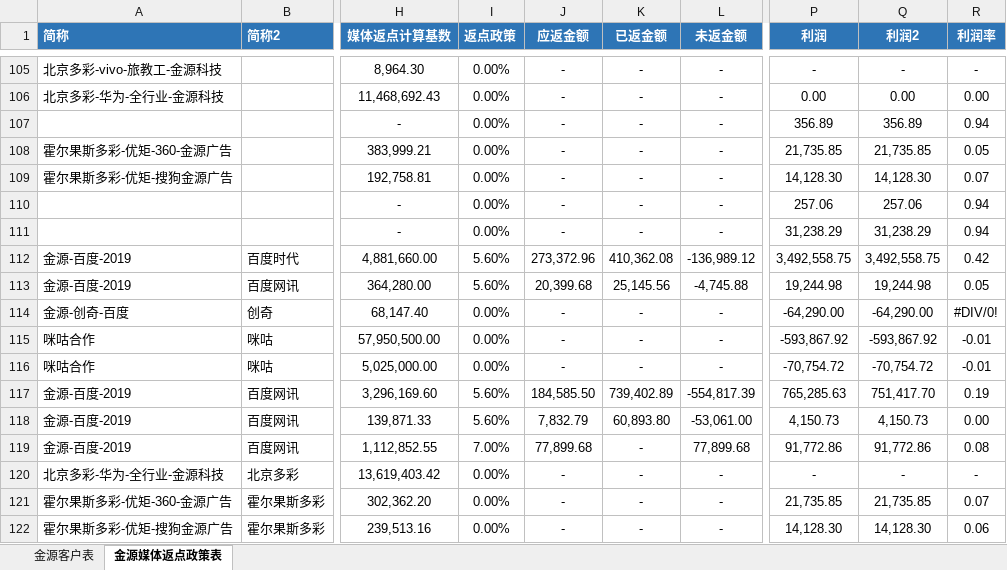
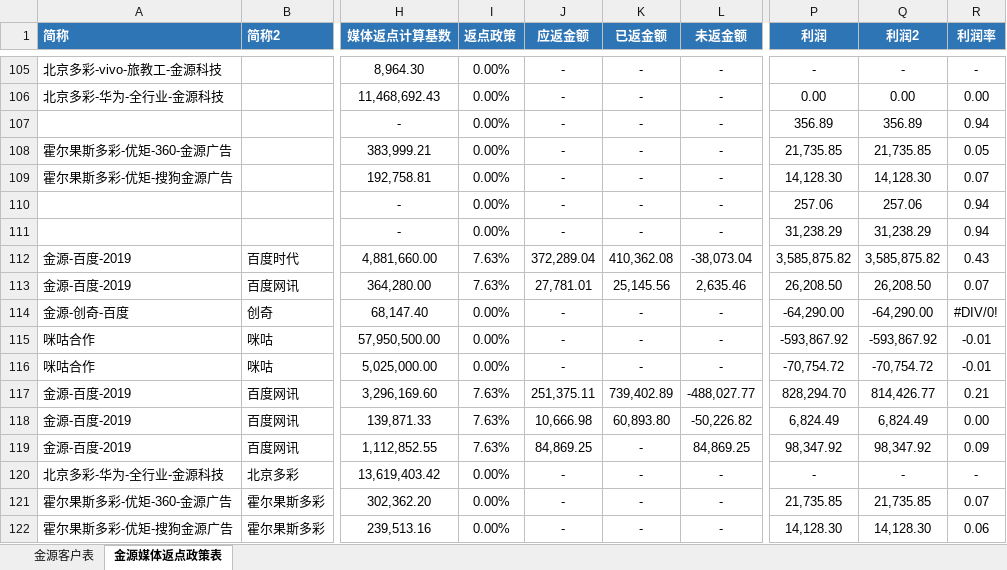
Before and after one commit to o-f-m/-, an Excel workbook: 2019年金源消耗表.xlsx, sheet 金源媒体返点政策表, drawn as a sheet; only a part is shown, gaps mark what is left out; values as stored, in another font and other column widths than the file's, no borders; the diff covers the shown part only; the diff names each change by its address in the sheet, - before the commit and + after, or states it on an @@ line.

Commit message:
按照实际返点修改百度应返金额

```diff
--- a/2019年金源消耗表.xlsx (sheet 金源媒体返点政策表)
+++ b/2019年金源消耗表.xlsx (sheet 金源媒体返点政策表)
-I112:I113 (返点政策): 5.60%
+I112:I113 (返点政策): 7.63%
-J112 (应返金额): 273,372.96
+J112 (应返金额): 372,289.04
-L112 (未返金额): -136,989.12
+L112 (未返金额): -38,073.04
-P112 (利润): 3,492,558.75
+P112 (利润): 3,585,875.82
-Q112 (利润2): 3,492,558.75
+Q112 (利润2): 3,585,875.82
-R112 (利润率): 0.42
+R112 (利润率): 0.43
-J113 (应返金额): 20,399.68
+J113 (应返金额): 27,781.01
-L113 (未返金额): -4,745.88
+L113 (未返金额): 2,635.46
-P113 (利润): 19,244.98
+P113 (利润): 26,208.50
-Q113 (利润2): 19,244.98
+Q113 (利润2): 26,208.50
-R113 (利润率): 0.05
+R113 (利润率): 0.07
-I117:I118 (返点政策): 5.60%
+I117:I118 (返点政策): 7.63%
-J117 (应返金额): 184,585.50
+J117 (应返金额): 251,375.11
-L117 (未返金额): -554,817.39
+L117 (未返金额): -488,027.77
-P117 (利润): 765,285.63
+P117 (利润): 828,294.70
-Q117 (利润2): 751,417.70
+Q117 (利润2): 814,426.77
-R117 (利润率): 0.19
+R117 (利润率): 0.21
-J118 (应返金额): 7,832.79
+J118 (应返金额): 10,666.98
-L118 (未返金额): -53,061.00
+L118 (未返金额): -50,226.82
-P118 (利润): 4,150.73
+P118 (利润): 6,824.49
-Q118 (利润2): 4,150.73
+Q118 (利润2): 6,824.49
-I119 (返点政策): 7.00%
+I119 (返点政策): 7.63%
-J119 (应返金额): 77,899.68
+J119 (应返金额): 84,869.25
-L119 (未返金额): 77,899.68
+L119 (未返金额): 84,869.25
-P119 (利润): 91,772.86
+P119 (利润): 98,347.92
-Q119 (利润2): 91,772.86
+Q119 (利润2): 98,347.92
-R119 (利润率): 0.08
+R119 (利润率): 0.09
```
Also changed, not shown: 99 edited cells elsewhere in this sheet.
